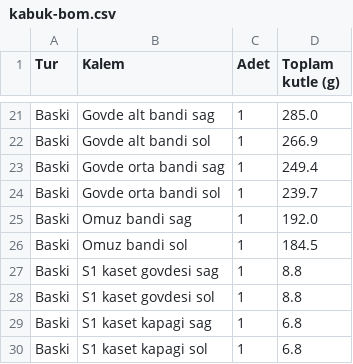
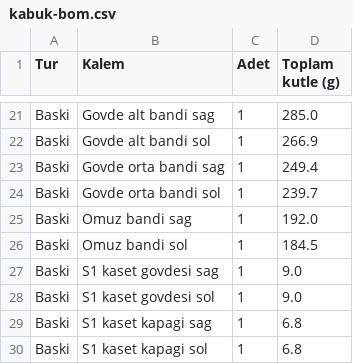
Before and after one commit to DuffyDucky/tekerlekli-insansi-robot, a CSV file: tasarim/freecad/kabuk/kabuk-bom.csv, drawn as a sheet; only a part is shown, gaps mark what is left out.

```diff
--- a/tasarim/freecad/kabuk/kabuk-bom.csv
+++ b/tasarim/freecad/kabuk/kabuk-bom.csv
@@ -26,4 +26,4 @@ Baski;Omuz bandi sag;1;192.0
 Baski;Omuz bandi sol;1;184.5
-Baski;S1 kaset govdesi sag;1;8.8
-Baski;S1 kaset govdesi sol;1;8.8
+Baski;S1 kaset govdesi sag;1;9.0
+Baski;S1 kaset govdesi sol;1;9.0
 Baski;S1 kaset kapagi sag;1;6.8
```
Also changed, not shown: 57 other files.
